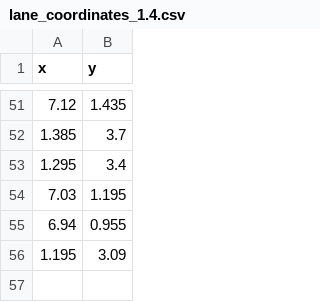
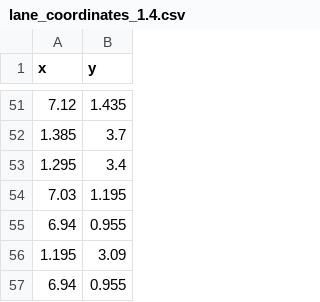
Before and after one commit to FithrotuzZ/dataset, a CSV file: exp/lane_coordinates_1.4.csv, drawn as a sheet; only a part is shown, gaps mark what is left out; the diff names each change by its address in the sheet, - before the commit and + after, or states it on an @@ line.

Commit message:
Update lane_coordinates_1.4.csv

```diff
--- a/exp/lane_coordinates_1.4.csv
+++ b/exp/lane_coordinates_1.4.csv
+row 57: 6.94 | 0.955
```
